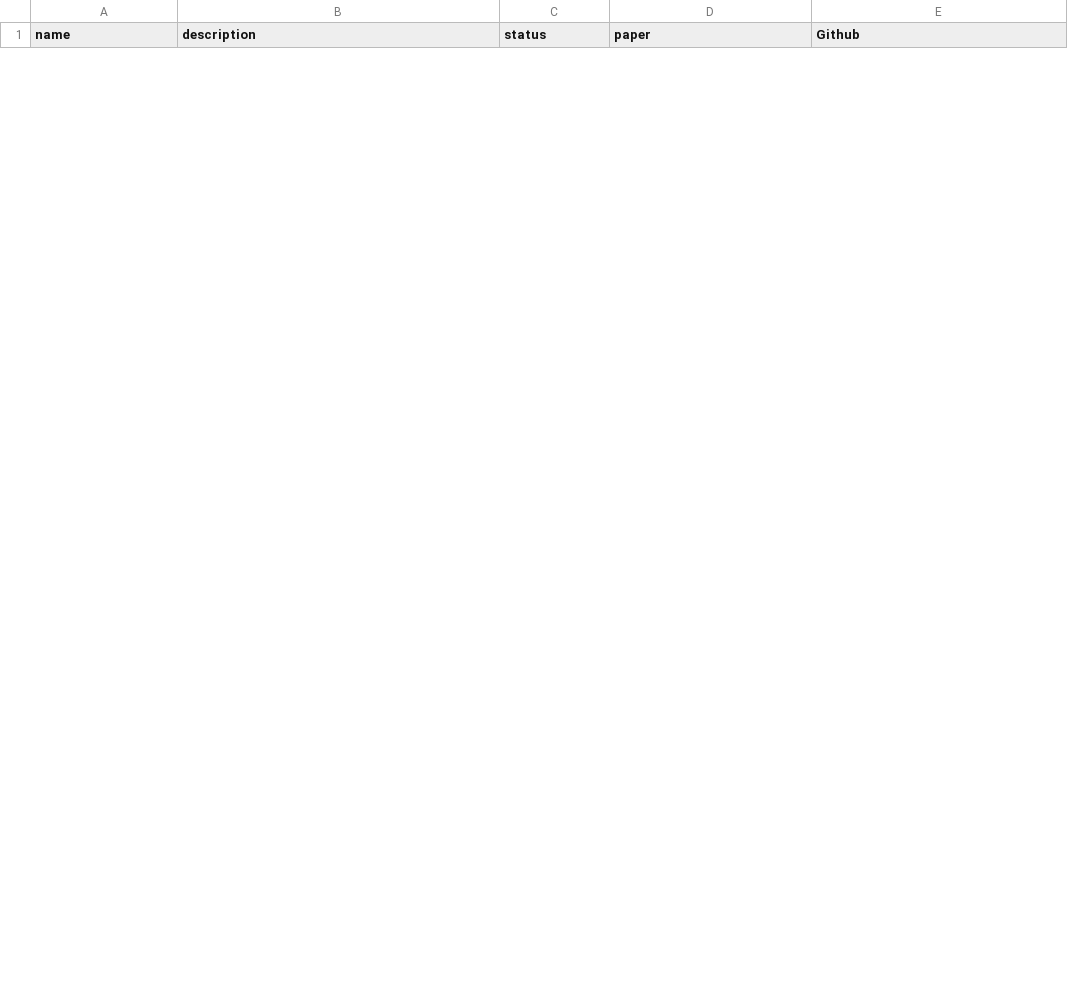
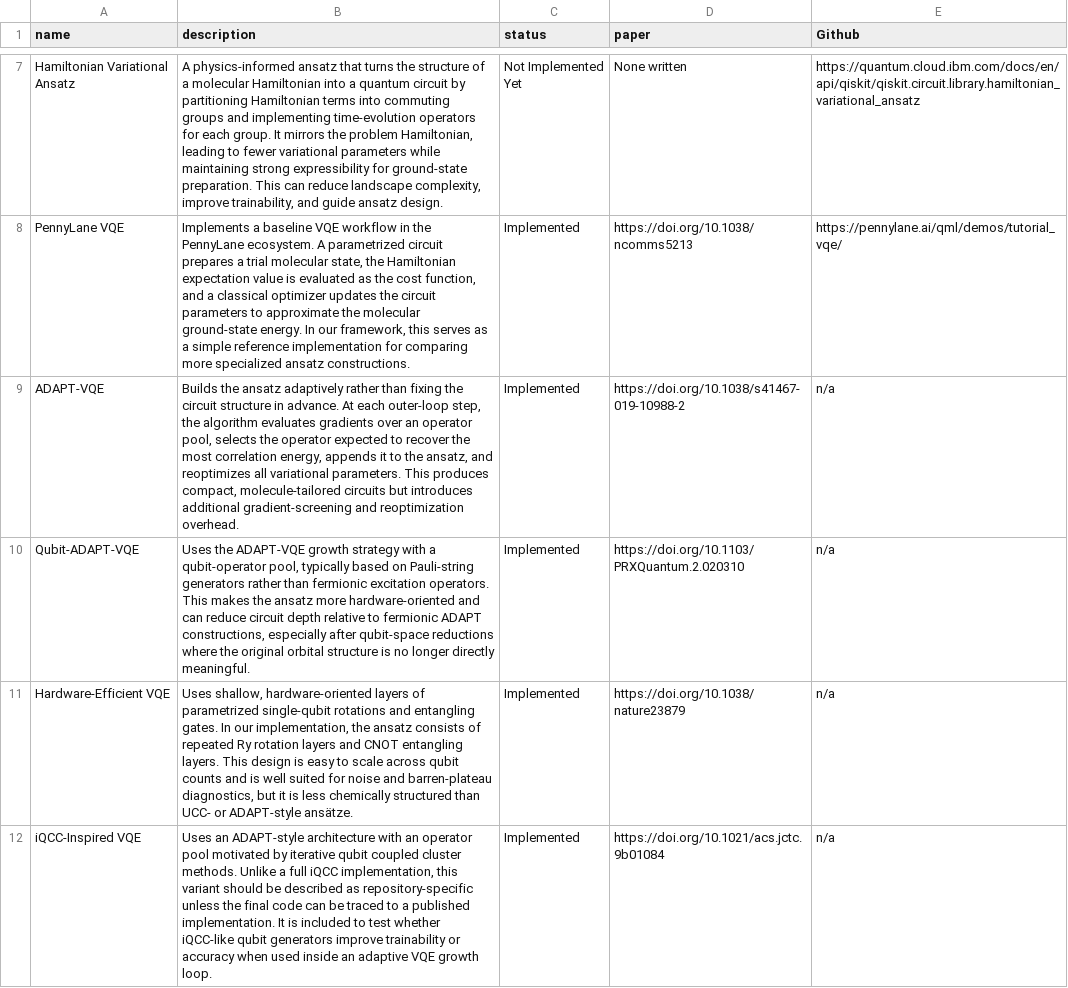
Before and after one commit to sanskriti-ss/qmprot_gse, a CSV file: framework/algorithms/algorithms.csv, drawn as a sheet; only a part is shown, gaps mark what is left out; the diff covers the shown part only; the diff names each change by its address in the sheet, - before the commit and + after, or states it on an @@ line.

Commit message:
Update algorithms.csv with new VQE algorithms

```diff
--- a/framework/algorithms/algorithms.csv
+++ b/framework/algorithms/algorithms.csv
+row 7: Hamiltonian Variational Ansatz | A physics-informed ansatz that turns the structure of a molecular Hamiltonian into a quantum circuit by partitioning Hamiltonian terms into commuting groups and implementing time-evolution operators for each group. It mirrors the problem Hamiltonian, leading to fewer variational parameters while maintaining strong expressibility for ground-state preparation. This can reduce landscape complexity, improve trainability, and guide ansatz design. | Not Implemented Yet | None written | https://quantum.cloud.ibm.com/docs/en/api/qiskit/qiskit.circuit.library.hamiltonian_variational_ansatz
+row 8: PennyLane VQE | Implements a baseline VQE workflow in the PennyLane ecosystem. A parametrized circuit prepares a trial molecular state, the Hamiltonian expectation value is evaluated as the cost function, and a classical optimizer updates the circuit parameters to approximate the molecular ground-state energy. In our framework, this serves as a simple reference implementation for comparing more specialized ansatz constructions. | Implemented | https://doi.org/10.1038/ncomms5213 | https://pennylane.ai/qml/demos/tutorial_vqe/
+row 9: ADAPT-VQE | Builds the ansatz adaptively rather than fixing the circuit structure in advance. At each outer-loop step, the algorithm evaluates gradients over an operator pool, selects the operator expected to recover the most correlation energy, appends it to the ansatz, and reoptimizes all variational parameters. This produces compact, molecule-tailored circuits but introduces additional gradient-screening and reoptimization overhead. | Implemented | https://doi.org/10.1038/s41467-019-10988-2 | n/a
+row 10: Qubit-ADAPT-VQE | Uses the ADAPT-VQE growth strategy with a qubit-operator pool, typically based on Pauli-string generators rather than fermionic excitation operators. This makes the ansatz more hardware-oriented and can reduce circuit depth relative to fermionic ADAPT constructions, especially after qubit-space reductions where the original orbital structure is no longer directly meaningful. | Implemented | https://doi.org/10.1103/PRXQuantum.2.020310 | n/a
+row 11: Hardware-Efficient VQE | Uses shallow, hardware-oriented layers of parametrized single-qubit rotations and entangling gates. In our implementation, the ansatz consists of repeated Ry rotation layers and CNOT entangling layers. This design is easy to scale across qubit counts and is well suited for noise and barren-plateau diagnostics, but it is less chemically structured than UCC- or ADAPT-style ansätze. | Implemented | https://doi.org/10.1038/nature23879 | n/a
+row 12: iQCC-Inspired VQE | Uses an ADAPT-style architecture with an operator pool motivated by iterative qubit coupled cluster methods. Unlike a full iQCC implementation, this variant should be described as repository-specific unless the final code can be traced to a published implementation. It is included to test whether iQCC-like qubit generators improve trainability or accuracy when used inside an adaptive VQE growth loop. | Implemented | https://doi.org/10.1021/acs.jctc.9b01084 | n/a
```
Also changed, not shown: 5 added rows and 1 removed row elsewhere in this file.
